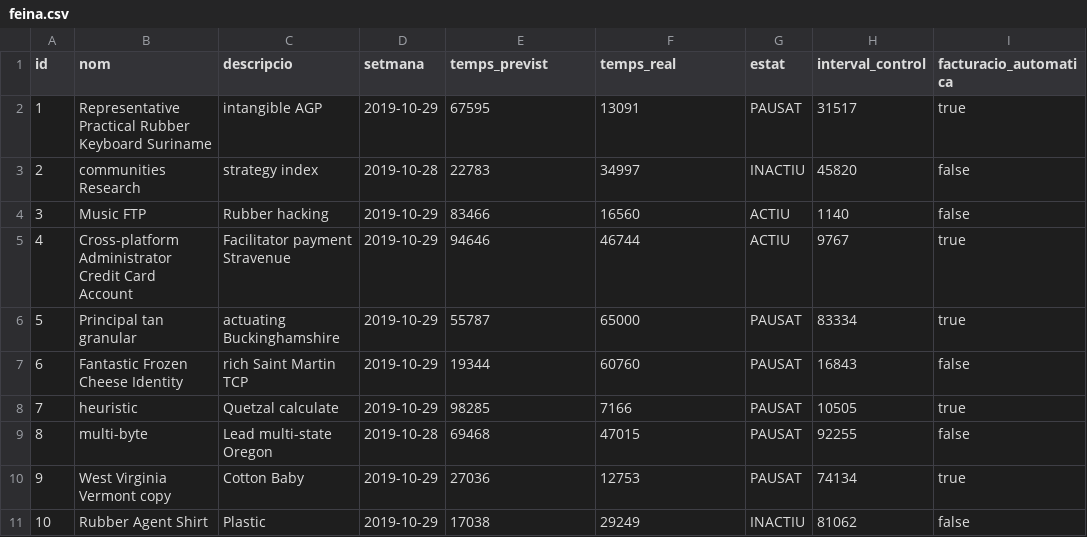
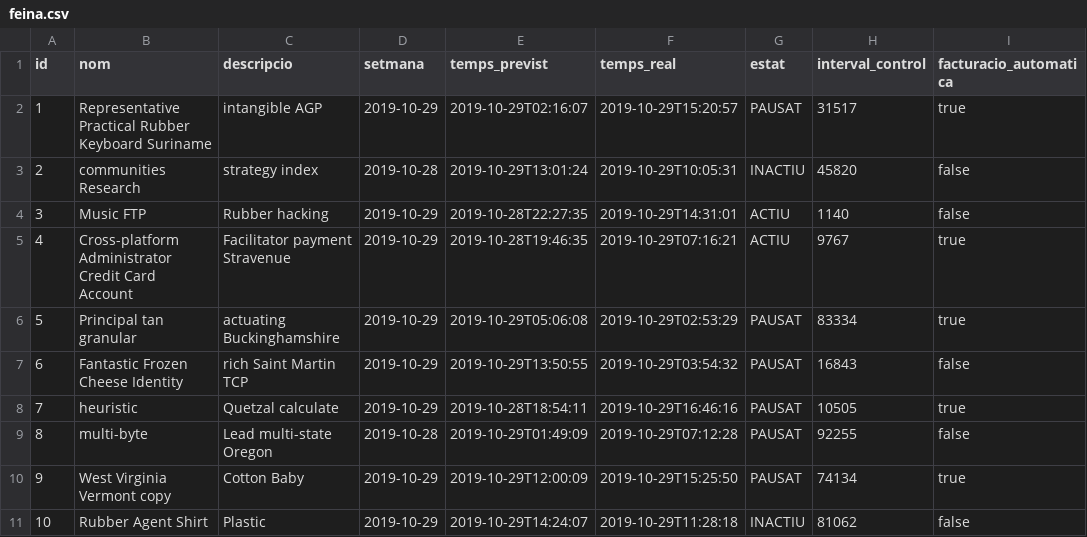
Before and after one commit to carlaradresa/gestio-serviEmporda, a CSV file: src/main/resources/config/liquibase/fake-data/feina.csv, drawn as a sheet; only a part is shown; the diff names each change by its address in the sheet, - before the commit and + after, or states it on an @@ line.

```diff
--- a/src/main/resources/config/liquibase/fake-data/feina.csv
+++ b/src/main/resources/config/liquibase/fake-data/feina.csv
-E2 (temps_previst): 67595
+E2 (temps_previst): 2019-10-29T02:16:07
-F2 (temps_real): 13091
+F2 (temps_real): 2019-10-29T15:20:57
-E3 (temps_previst): 22783
+E3 (temps_previst): 2019-10-29T13:01:24
-F3 (temps_real): 34997
+F3 (temps_real): 2019-10-29T10:05:31
-E4 (temps_previst): 83466
+E4 (temps_previst): 2019-10-28T22:27:35
-F4 (temps_real): 16560
+F4 (temps_real): 2019-10-29T14:31:01
-E5 (temps_previst): 94646
+E5 (temps_previst): 2019-10-28T19:46:35
-F5 (temps_real): 46744
+F5 (temps_real): 2019-10-29T07:16:21
-E6 (temps_previst): 55787
+E6 (temps_previst): 2019-10-29T05:06:08
-F6 (temps_real): 65000
+F6 (temps_real): 2019-10-29T02:53:29
-E7 (temps_previst): 19344
+E7 (temps_previst): 2019-10-29T13:50:55
-F7 (temps_real): 60760
+F7 (temps_real): 2019-10-29T03:54:32
-E8 (temps_previst): 98285
+E8 (temps_previst): 2019-10-28T18:54:11
-F8 (temps_real): 7166
+F8 (temps_real): 2019-10-29T16:46:16
-E9 (temps_previst): 69468
+E9 (temps_previst): 2019-10-29T01:49:09
-F9 (temps_real): 47015
+F9 (temps_real): 2019-10-29T07:12:28
-E10 (temps_previst): 27036
+E10 (temps_previst): 2019-10-29T12:00:09
-F10 (temps_real): 12753
+F10 (temps_real): 2019-10-29T15:25:50
-E11 (temps_previst): 17038
+E11 (temps_previst): 2019-10-29T14:24:07
-F11 (temps_real): 29249
+F11 (temps_real): 2019-10-29T11:28:18
```
Also changed, not shown: src/main/resources/config/liquibase/fake-data/plantilla_feina.csv, 20 other files.
